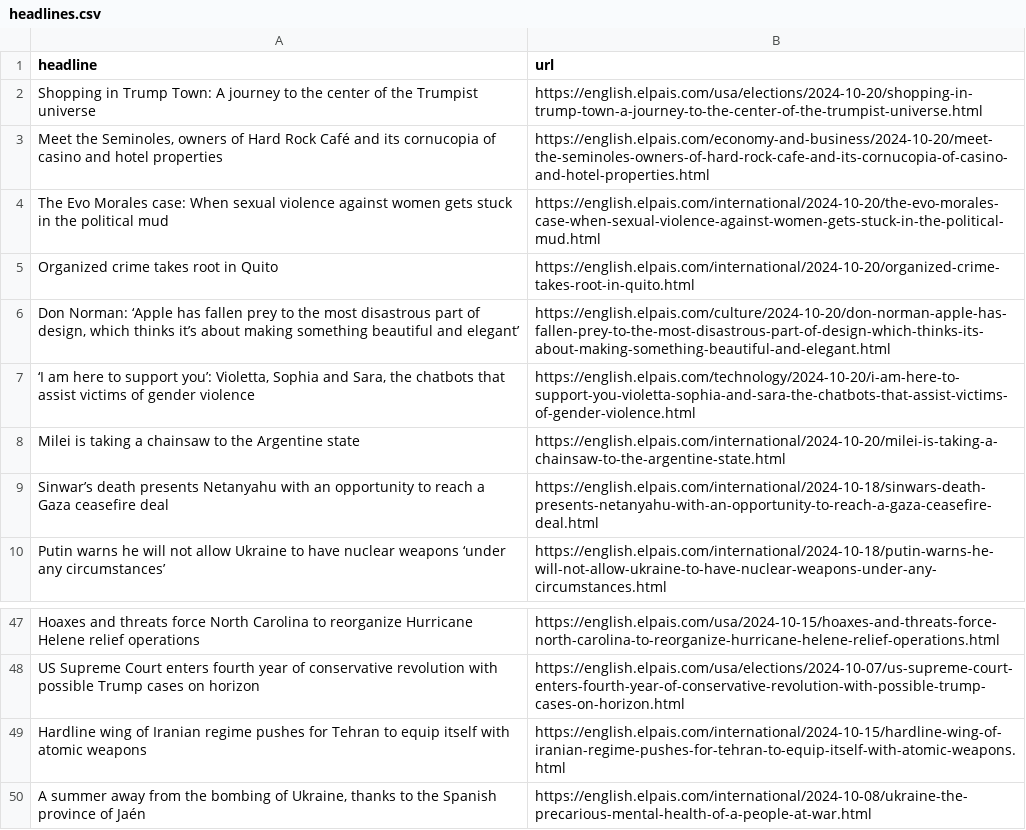
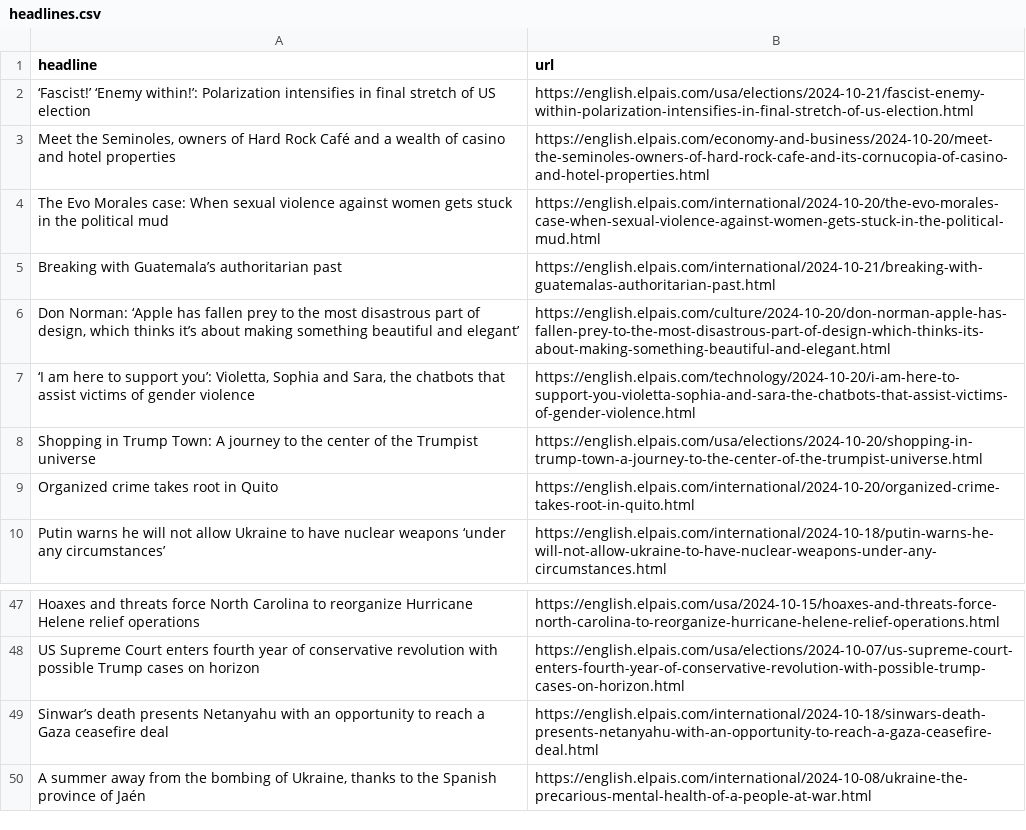
Before and after one commit to Tlo-l-w/el-paes-autoscraper, a CSV file: headlines.csv, drawn as a sheet; only a part is shown, gaps mark what is left out; removed rows and columns are numbered as before the commit, all else as after; the diff names each change by its address in the sheet, - before the commit and + after, or states it on an @@ line.

```diff
--- a/headlines.csv
+++ b/headlines.csv
+row 2: ‘Fascist!’ ‘Enemy within!’: Polarization intensifies in final stretch of US election | https://english.elpais.com/usa/elections/2024-10-21/fascist-enemy-within-polarization-intensifies-in-final-stretch-of-us-election.html
-A3 (headline): …Café and its cornucopia of casino…
+A3 (headline): …Café and a wealth of casino…
+row 5: Breaking with Guatemala’s authoritarian past | https://english.elpais.com/international/2024-10-21/breaking-with-guatemalas-authoritarian-past.html
-row 8: Milei is taking a chainsaw to the Argentine state | https://english.elpais.com/international/2024-10-20/milei-is-taking-a-chainsaw-to-the-argentine-state.html
@@ row 2 moved to row 8: Shopping in Trump Town: A journey to the… @@
@@ row 5 moved to row 9: Organized crime takes root in Quito @@
-row 49: Hardline wing of Iranian regime pushes for Tehran to equip itself with atomic weapons | https://english.elpais.com/international/2024-10-15/hardline-wing-of-iranian-regime-pushes-for-tehran-to-equip-itself-with-atomic-weapons.html
@@ row 9 moved to row 49: Sinwar’s death presents Netanyahu with a… @@
```
